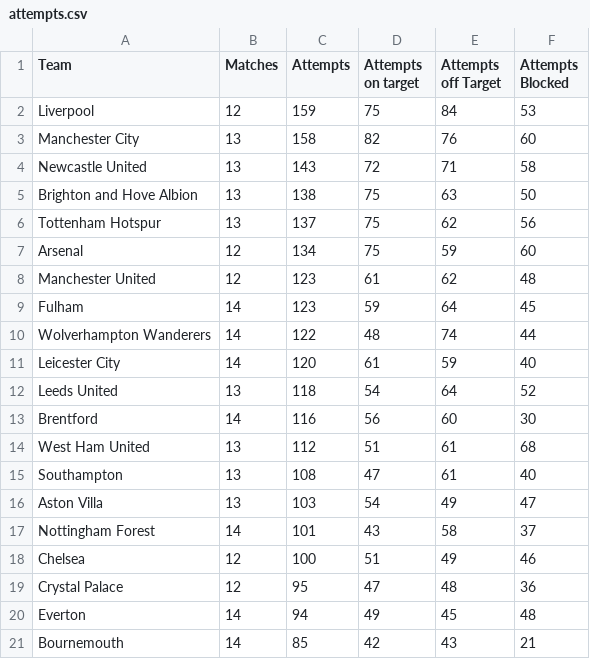
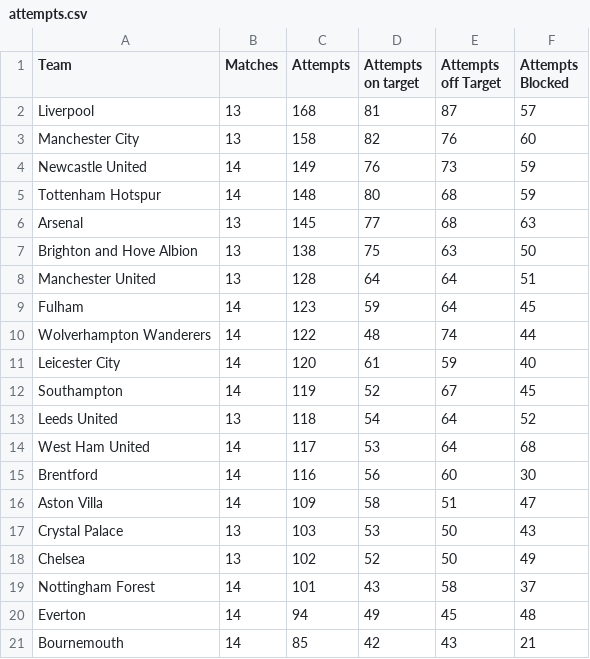
Before and after one commit to charles-adedotun/krysp-scraper, a CSV file: epl/scraped-data/attempts.csv, drawn as a sheet.

```diff
--- a/epl/scraped-data/attempts.csv
+++ b/epl/scraped-data/attempts.csv
@@ -1,9 +1,9 @@
  Team,Matches,Attempts,Attempts on target,Attempts off Target,Attempts Blocked
-  Liverpool ,12,159,75,84,53
+  Liverpool ,13,168,81,87,57
   Manchester City ,13,158,82,76,60
-  Newcastle United ,13,143,72,71,58
+  Newcastle United ,14,149,76,73,59
+  Tottenham Hotspur ,14,148,80,68,59
+  Arsenal ,13,145,77,68,63
   Brighton and Hove Albion ,13,138,75,63,50
-  Tottenham Hotspur ,13,137,75,62,56
-  Arsenal ,12,134,75,59,60
-  Manchester United ,12,123,61,62,48
+  Manchester United ,13,128,64,64,51
   Fulham ,14,123,59,64,45
@@ -11,10 +11,10 @@
   Leicester City ,14,120,61,59,40
+  Southampton ,14,119,52,67,45
   Leeds United ,13,118,54,64,52
+  West Ham United ,14,117,53,64,68
   Brentford ,14,116,56,60,30
-  West Ham United ,13,112,51,61,68
-  Southampton ,13,108,47,61,40
-  Aston Villa ,13,103,54,49,47
+  Aston Villa ,14,109,58,51,47
+  Crystal Palace ,13,103,53,50,43
+  Chelsea ,13,102,52,50,49
  Nottingham Forest ,14,101,43,58,37
-  Chelsea ,12,100,51,49,46
-  Crystal Palace ,12,95,47,48,36
   Everton ,14,94,49,45,48
```
Also changed, not shown: epl/scraped-data/attacking.csv, epl/scraped-data/defence.csv, 6 other files.
